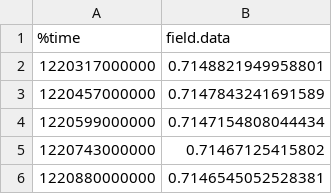
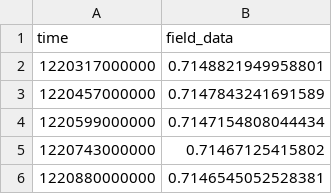
Before and after one commit to NEET-2023/Motion-Planning, a CSV file: analysis/rosbags/waypoint_navigation/second_waypoint_pp_error.csv, drawn as a sheet; only a part is shown.

```diff
--- a/analysis/rosbags/waypoint_navigation/second_waypoint_pp_error.csv
+++ b/analysis/rosbags/waypoint_navigation/second_waypoint_pp_error.csv
@@ -1,2 +1,2 @@
-%time,field.data
+time,field_data
 1220317000000,0.7148821949958801
```
Also changed, not shown: analysis/rosbags/waypoint_navigation/second_waypoint_pp_max_error.csv, 1 other file.
